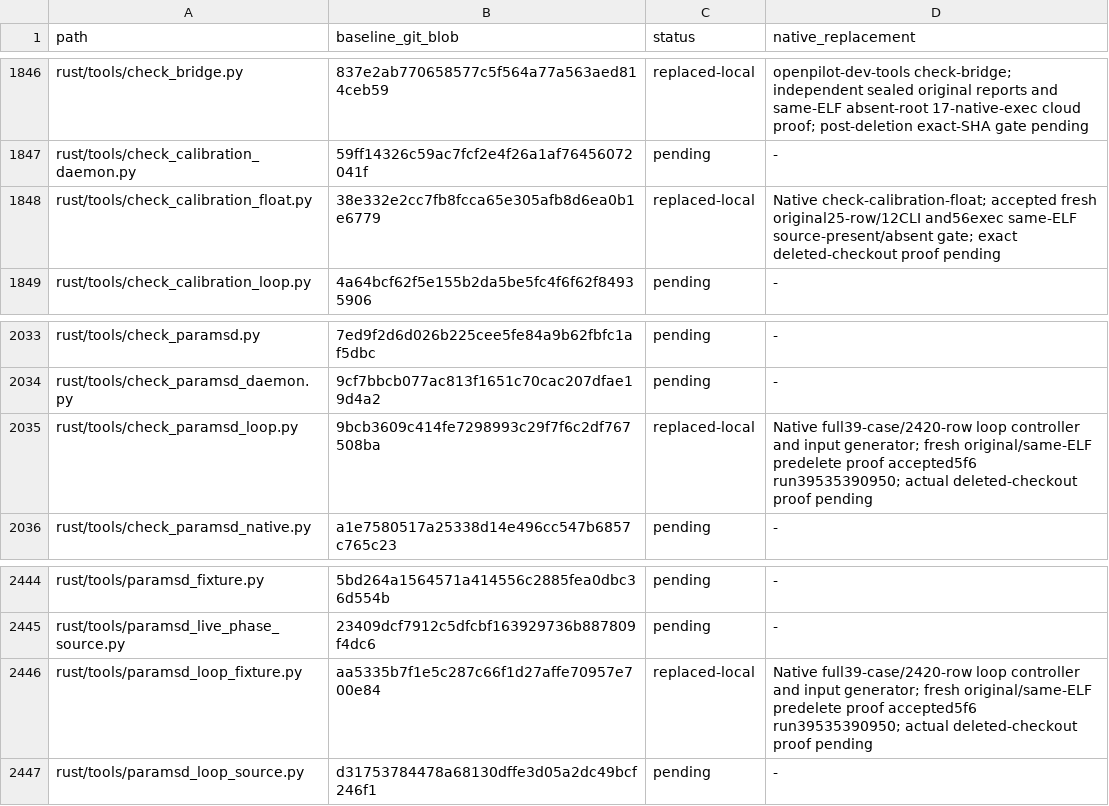
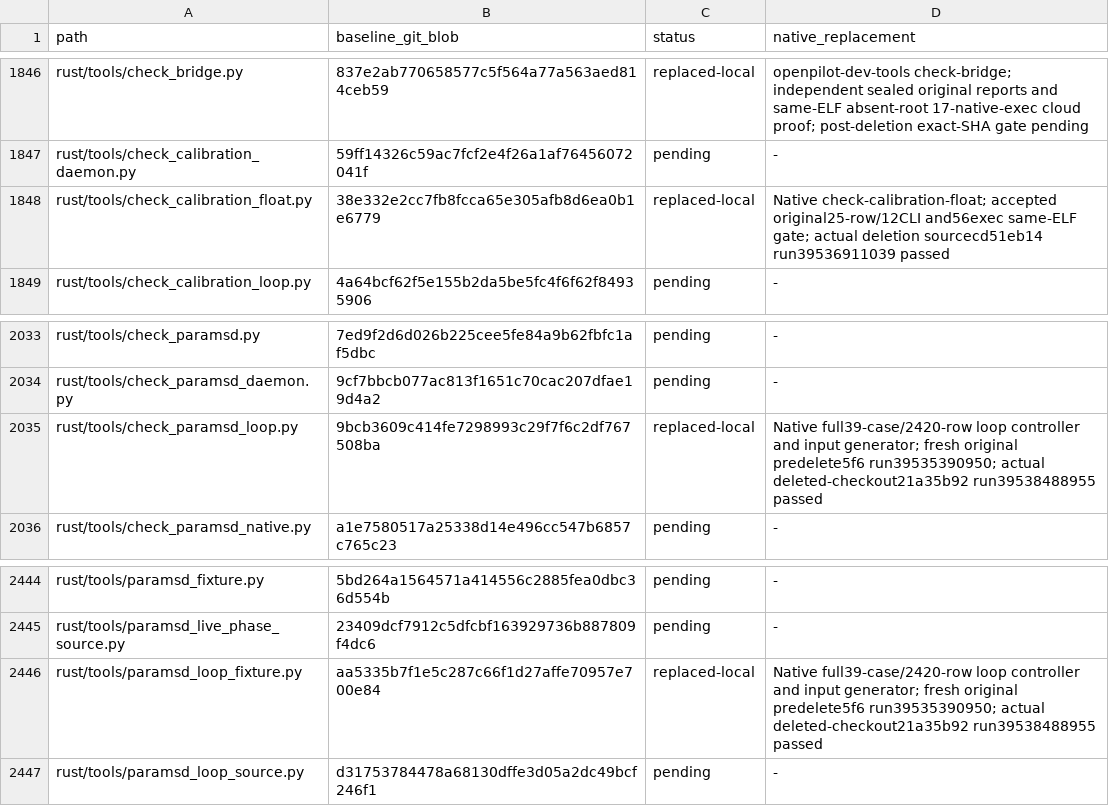
Before and after one commit to bin9208/openpilot-rust, a TSV file: docs/naver/rust-repository-python-retirement-296-inventory.tsv, drawn as a sheet; only a part is shown, gaps mark what is left out.

Commit message:
docs: record accepted three-tool deletion and active native updater calibration and encoder gates for #296

```diff
--- a/docs/naver/rust-repository-python-retirement-296-inventory.tsv
+++ b/docs/naver/rust-repository-python-retirement-296-inventory.tsv
@@ -1847,3 +1847,3 @@ rust/tools/check_bridge.py	837e2ab770658577c5f564a77a563aed814ceb59	replaced-loc
 rust/tools/check_calibration_daemon.py	59ff14326c59ac7fcf2e4f26a1af76456072041f	pending	-
-rust/tools/check_calibration_float.py	38e332e2cc7fb8fcca65e305afb8d6ea0b1e6779	replaced-local	Native check-calibration-float; accepted fresh original25-row/12CLI and56exec same-ELF source-present/absent gate; exact deleted-checkout proof pending
+rust/tools/check_calibration_float.py	38e332e2cc7fb8fcca65e305afb8d6ea0b1e6779	replaced-local	Native check-calibration-float; accepted original25-row/12CLI and56exec same-ELF gate; actual deletion sourcecd51eb14 run39536911039 passed
 rust/tools/check_calibration_loop.py	4a64bcf62f5e155b2da5be5fc4f6f62f84935906	pending	-
@@ -2034,3 +2034,3 @@ rust/tools/check_paramsd.py	7ed9f2d6d026b225cee5fe84a9b62fbfc1af5dbc	pending	-
 rust/tools/check_paramsd_daemon.py	9cf7bbcb077ac813f1651c70cac207dfae19d4a2	pending	-
-rust/tools/check_paramsd_loop.py	9bcb3609c414fe7298993c29f7f6c2df767508ba	replaced-local	Native full39-case/2420-row loop controller and input generator; fresh original/same-ELF predelete proof accepted5f6 run39535390950; actual deleted-checkout proof pending
+rust/tools/check_paramsd_loop.py	9bcb3609c414fe7298993c29f7f6c2df767508ba	replaced-local	Native full39-case/2420-row loop controller and input generator; fresh original predelete5f6 run39535390950; actual deleted-checkout21a35b92 run39538488955 passed
 rust/tools/check_paramsd_native.py	a1e7580517a25338d14e496cc547b6857c765c23	pending	-
@@ -2445,3 +2445,3 @@ rust/tools/paramsd_fixture.py	5bd264a1564571a414556c2885fea0dbc36d554b	pending	-
 rust/tools/paramsd_live_phase_source.py	23409dcf7912c5dfcbf163929736b887809f4dc6	pending	-
-rust/tools/paramsd_loop_fixture.py	aa5335b7f1e5c287c66f1d27affe70957e700e84	replaced-local	Native full39-case/2420-row loop controller and input generator; fresh original/same-ELF predelete proof accepted5f6 run39535390950; actual deleted-checkout proof pending
+rust/tools/paramsd_loop_fixture.py	aa5335b7f1e5c287c66f1d27affe70957e700e84	replaced-local	Native full39-case/2420-row loop controller and input generator; fresh original predelete5f6 run39535390950; actual deleted-checkout21a35b92 run39538488955 passed
 rust/tools/paramsd_loop_source.py	d31753784478a68130dffe3d05a2dc49bcf246f1	pending	-
```
Also changed, not shown: 3 other files.
